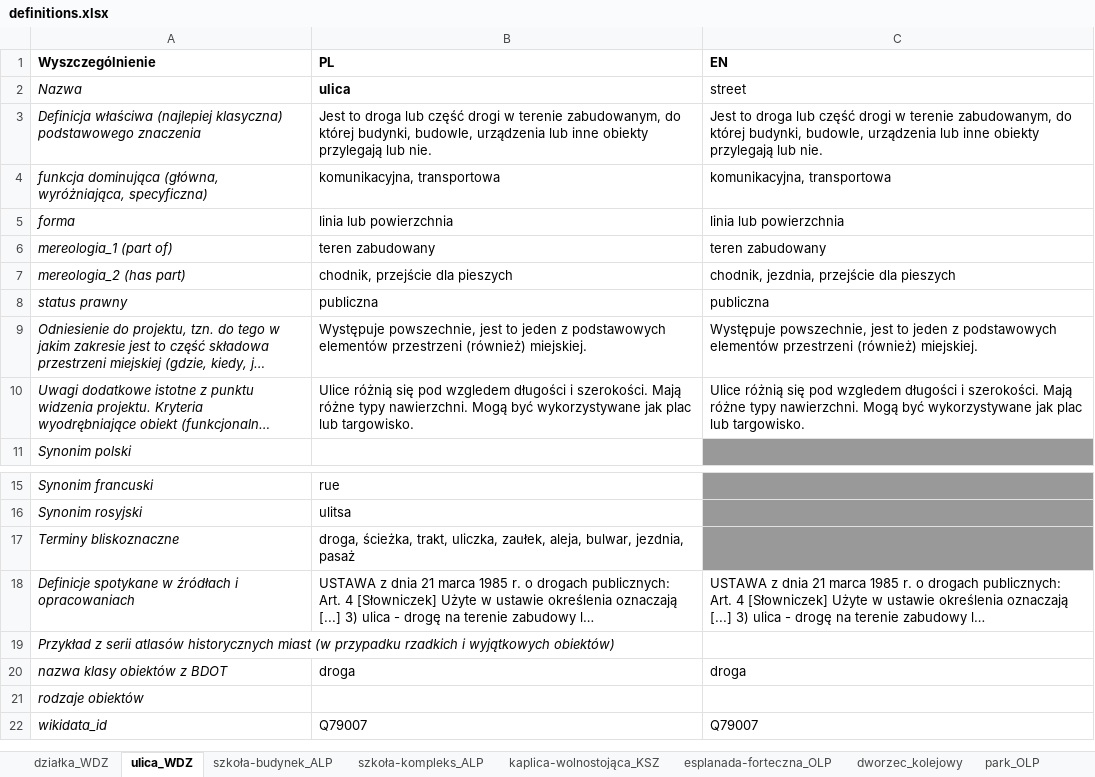
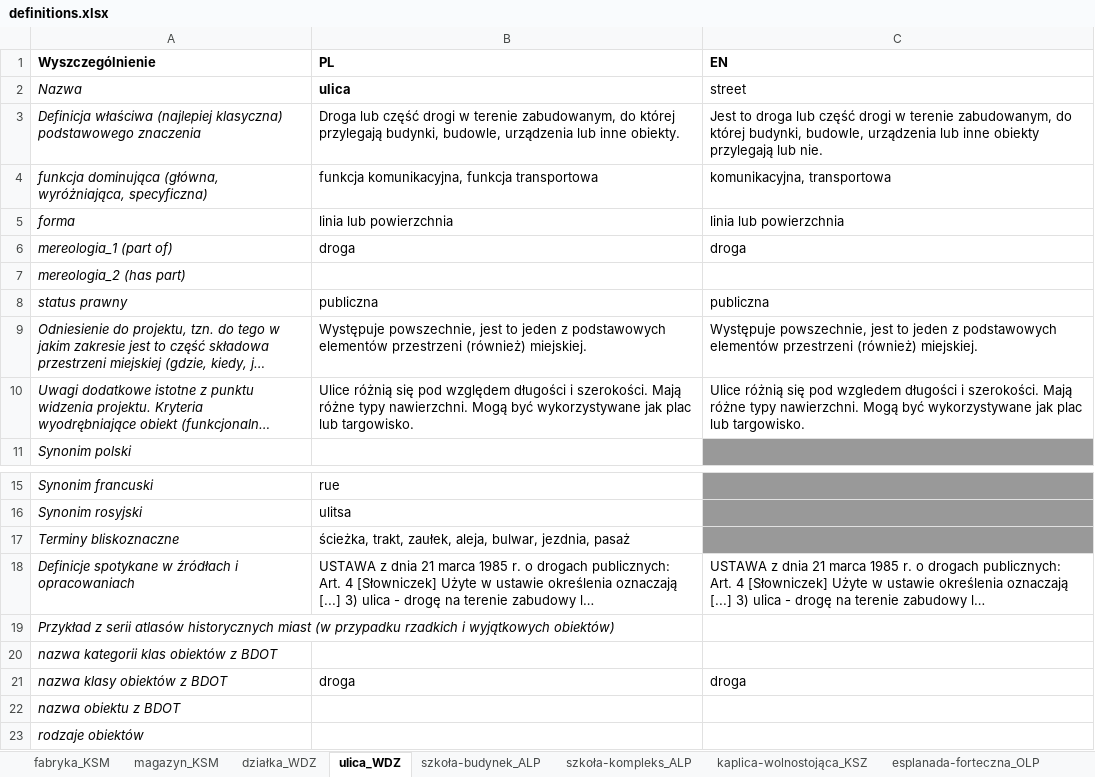
Before and after one commit to UrbanOnto/urbanonto, an Excel workbook: urbanonto_tools/data/definitions.xlsx, sheet ulica_WDZ, drawn as a sheet; only a part is shown, gaps mark what is left out; the shorter side is filled out with more unchanged rows; long unchanged cells end in …; values as stored, in another font and other column widths than the file's, no borders; the diff names each change by its address in the sheet, - before the commit and + after, or states it on an @@ line.

```diff
--- a/urbanonto_tools/data/definitions.xlsx (sheet ulica_WDZ)
+++ b/urbanonto_tools/data/definitions.xlsx (sheet ulica_WDZ)
+sheet tab: fabryka_KSM
+sheet tab: magazyn_KSM
-B3 (PL): Jest to droga lub część drogi w terenie zabudowanym, do której budynki, budowle, urządzenia lub inne obiekty przylegają lub nie.
+B3 (PL): Droga lub część drogi w terenie zabudowanym, do której przylegają budynki, budowle, urządzenia lub inne obiekty.
-B4 (PL): komunikacyjna, transportowa
+B4 (PL): funkcja komunikacyjna, funkcja transportowa
-B6 (PL): teren zabudowany
+B6 (PL): droga
-C6 (EN): teren zabudowany
+C6 (EN): droga
-B7 (PL): chodnik, przejście dla pieszych
+B7 (PL): (empty)
-C7 (EN): chodnik, jezdnia, przejście dla pieszych
+C7 (EN): (empty)
-B10 (PL): …się pod wzgledem długości i…
+B10 (PL): …się pod względem długości i…
-B17 (PL): droga, ścieżka, trakt, uliczka, zaułek, aleja,…
+B17 (PL): ścieżka, trakt, zaułek, aleja,…
+row 20: nazwa kategorii klas obiektów z BDOT
+row 22: nazwa obiektu z BDOT
```
Also changed, not shown: sheet ogrod-zoologiczny_KSM, sheet planty_KSM, sheet szkoła-budynek_ALP, sheet działka_WDZ, sheet szpital_przednowoczesny_MSL, other sheet tabs, 6 other files.
